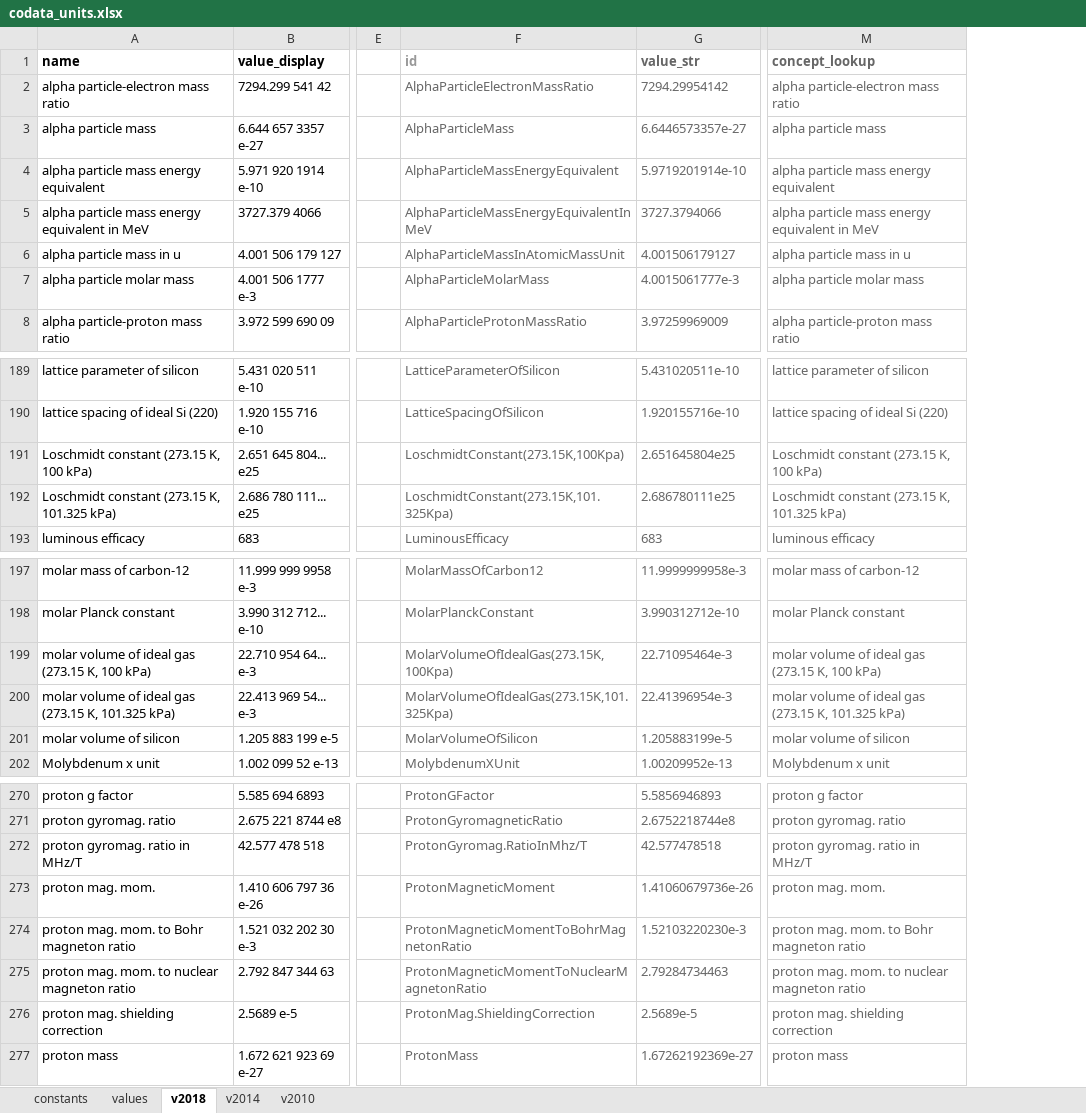
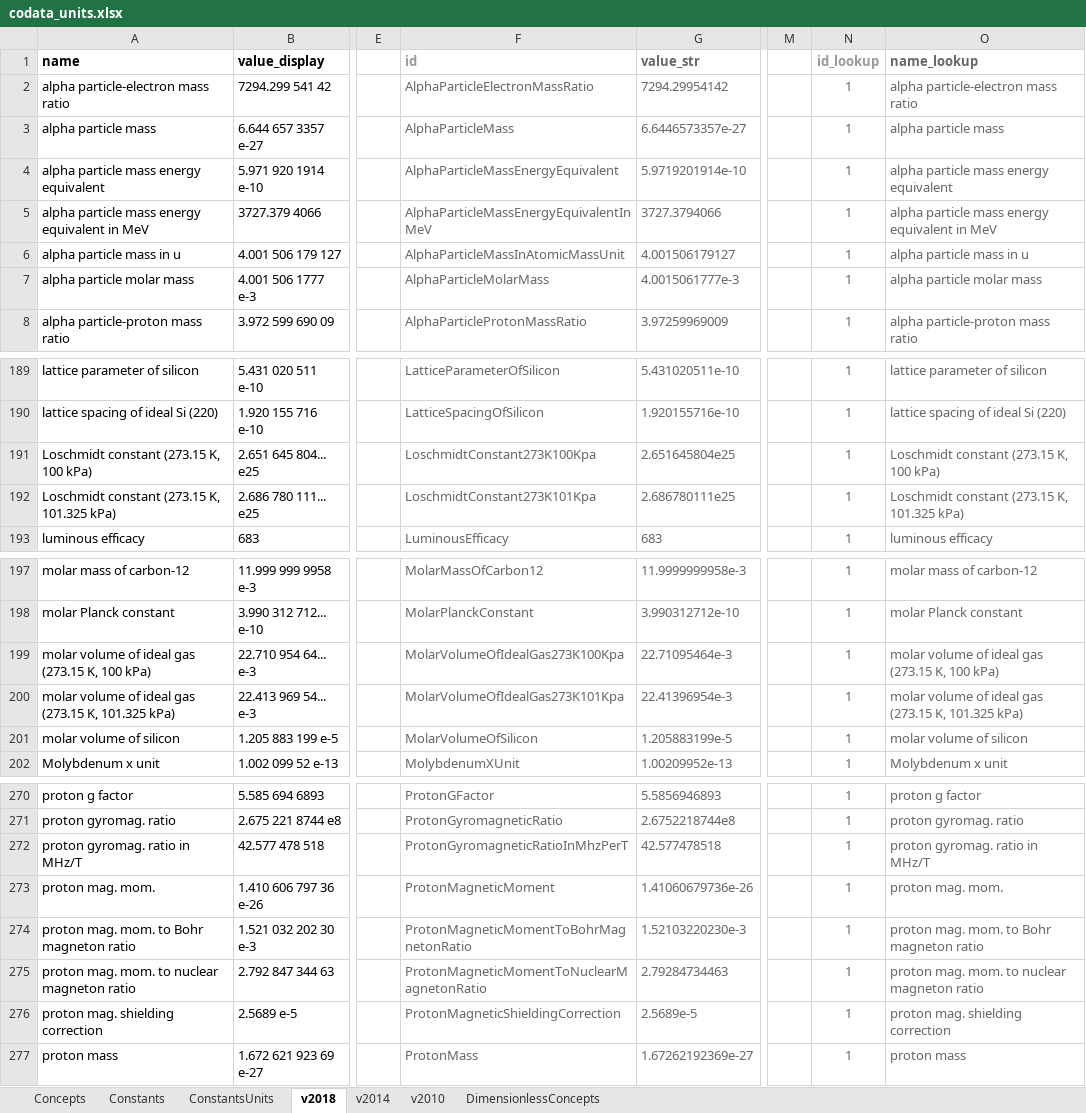
Before and after one commit to codata/drum-constants, an Excel workbook: utils/codata_units.xlsx, sheet v2018, drawn as a sheet; only a part is shown, gaps mark what is left out; values as stored, in another font and other column widths than the file's, no borders; charts and pictures and conditional formats not drawn; addresses are those after the commit; the diff covers the shown part only; the diff names each change by its address in the sheet, - before the commit and + after, or states it on an @@ line.

```diff
--- a/utils/codata_units.xlsx (sheet v2018)
+++ b/utils/codata_units.xlsx (sheet v2018)
-sheet tab: constants
+sheet tab: Concepts
-sheet tab: values
+sheet tab: Constants
+sheet tab: ConstantsUnits
+sheet tab: DimensionlessConcepts
+column M, empty
+column N (id_lookup), rows 2-8: all 1; rows 189-193: all 1; rows 197-202: all 1; rows 270-277: all 1
-O1: concept_lookup
+O1: name_lookup
-F191 (id): LoschmidtConstant(273.15K,100Kpa)
+F191 (id): LoschmidtConstant273K100Kpa
-F192 (id): LoschmidtConstant(273.15K,101.325Kpa)
+F192 (id): LoschmidtConstant273K101Kpa
-F199 (id): MolarVolumeOfIdealGas(273.15K,100Kpa)
+F199 (id): MolarVolumeOfIdealGas273K100Kpa
-F200 (id): MolarVolumeOfIdealGas(273.15K,101.325Kpa)
+F200 (id): MolarVolumeOfIdealGas273K101Kpa
-F272 (id): ProtonGyromag.RatioInMhz/T
+F272 (id): ProtonGyromagneticRatioInMhzPerT
-F276 (id): ProtonMag.ShieldingCorrection
+F276 (id): ProtonMagneticShieldingCorrection
```
Also changed, not shown: 7 edited cells elsewhere in this sheet, sheet Concepts, sheet Constants, sheet v2014, sheet v2010, formulas that keep their value, charts or pictures, 6 other files.
